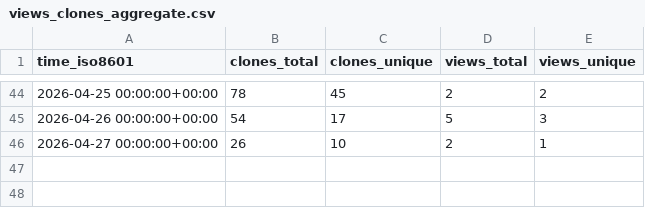
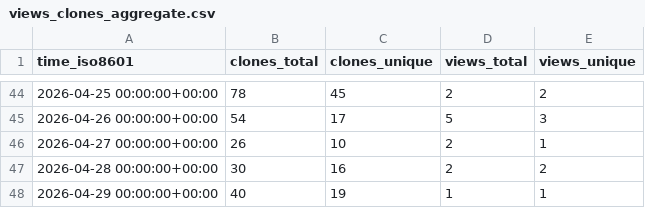
Before and after one commit to xiu14/st-first-message, a CSV file: xiu14/st-first-message/ghrs-data/views_clones_aggregate.csv, drawn as a sheet; only a part is shown, gaps mark what is left out; the diff names each change by its address in the sheet, - before the commit and + after, or states it on an @@ line.

```diff
--- a/xiu14/st-first-message/ghrs-data/views_clones_aggregate.csv
+++ b/xiu14/st-first-message/ghrs-data/views_clones_aggregate.csv
+row 47: 2026-04-28 00:00:00+00:00 | 30 | 16 | 2 | 2
+row 48: 2026-04-29 00:00:00+00:00 | 40 | 19 | 1 | 1
```
Also changed, not shown: 1 other file.
